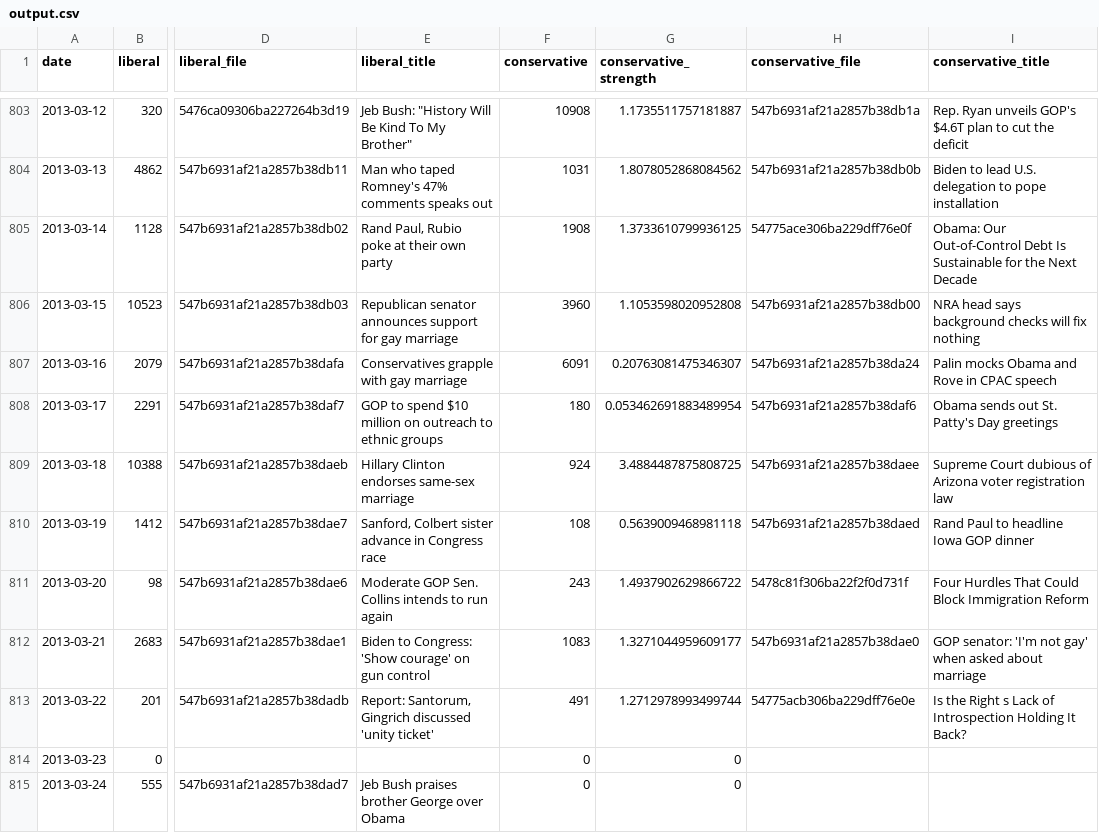
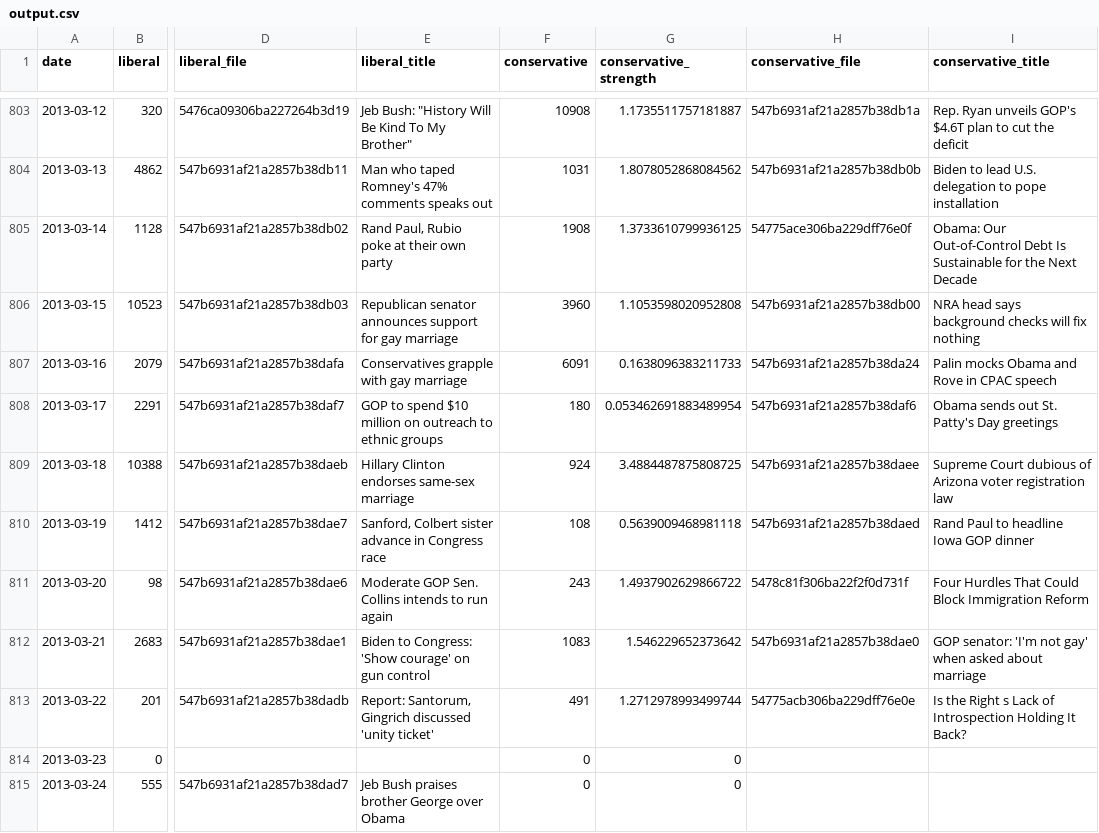
Before and after one commit to anandsainath/two-sides-of-a-story, a CSV file: app/static/data/presidential_elections/output.csv (was app/static/data/output.csv), drawn as a sheet; only a part is shown, gaps mark what is left out; the diff covers the shown part only; the diff names each change by its address in the sheet, - before the commit and + after, or states it on an @@ line.

```diff
--- a/app/static/data/output.csv
+++ b/app/static/data/presidential_elections/output.csv
-G807 (conservative_strength): 0.20763081475346307
+G807 (conservative_strength): 0.1638096383211733
-G812 (conservative_strength): 1.3271044959609177
+G812 (conservative_strength): 1.546229652373642
```
Also changed, not shown: 72 edited cells elsewhere in this file, 18 other files.
